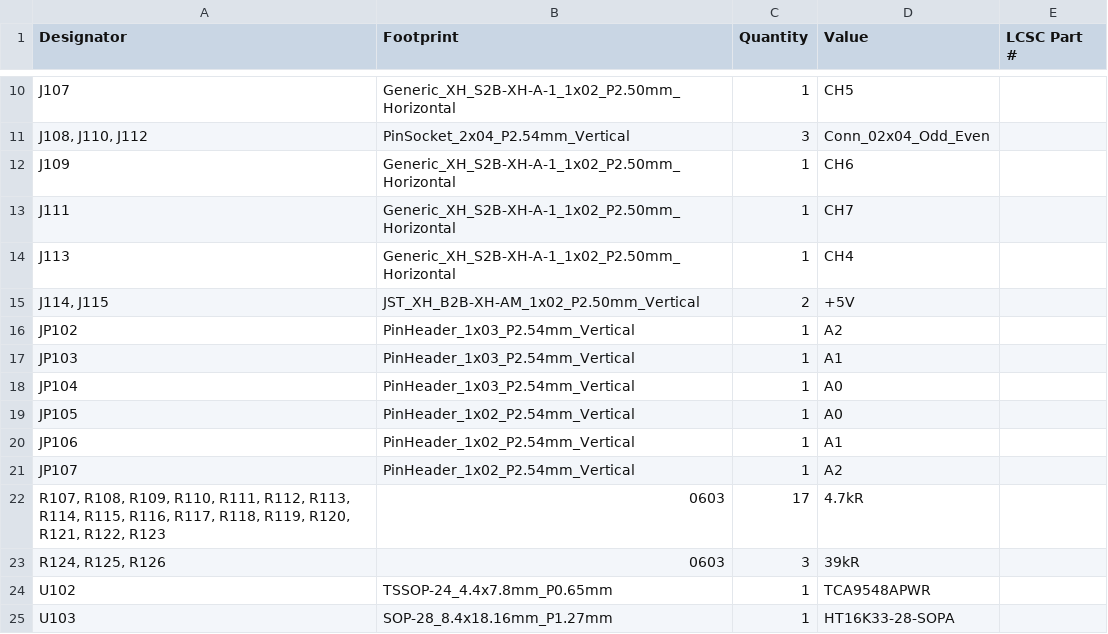
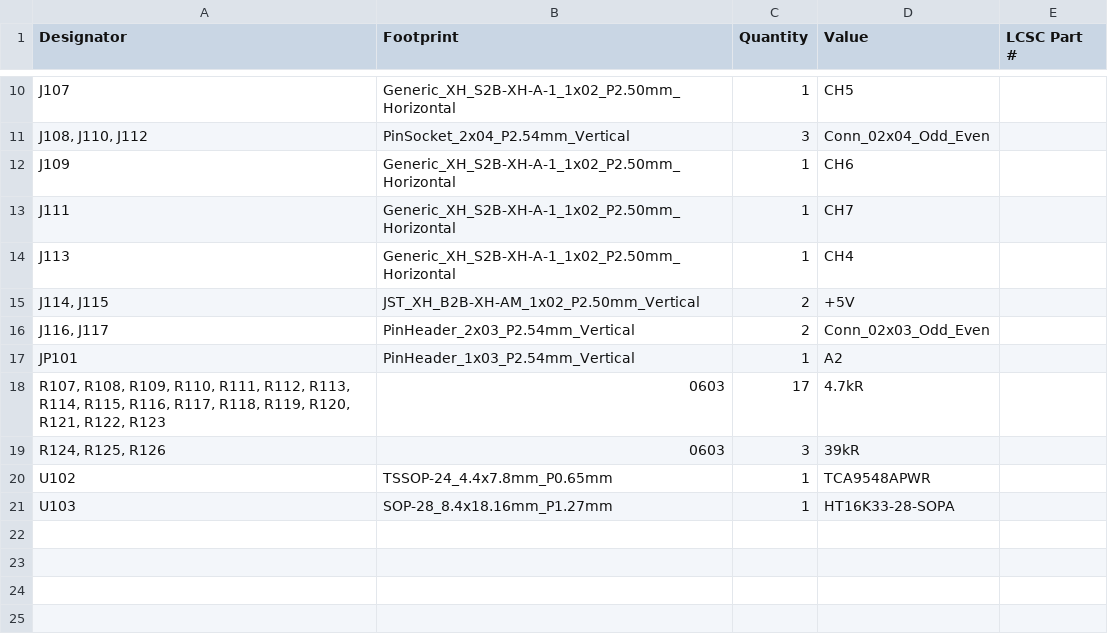
Before and after one commit to 7m4gmh/7seg-panel, a CSV file: hardware/7seg-control/production/bom.csv, drawn as a sheet; only a part is shown, gaps mark what is left out.

Commit message:
chore: add hardware files and config changes

```diff
--- a/hardware/7seg-control/production/bom.csv
+++ b/hardware/7seg-control/production/bom.csv
@@ -15,8 +15,4 @@ J113,Generic_XH_S2B-XH-A-1_1x02_P2.50mm_Horizontal,1,CH4,
 "J114, J115",JST_XH_B2B-XH-AM_1x02_P2.50mm_Vertical,2,+5V,
-JP102,PinHeader_1x03_P2.54mm_Vertical,1,A2,
-JP103,PinHeader_1x03_P2.54mm_Vertical,1,A1,
-JP104,PinHeader_1x03_P2.54mm_Vertical,1,A0,
-JP105,PinHeader_1x02_P2.54mm_Vertical,1,A0,
-JP106,PinHeader_1x02_P2.54mm_Vertical,1,A1,
-JP107,PinHeader_1x02_P2.54mm_Vertical,1,A2,
+"J116, J117",PinHeader_2x03_P2.54mm_Vertical,2,Conn_02x03_Odd_Even,
+JP101,PinHeader_1x03_P2.54mm_Vertical,1,A2,
 "R107, R108, R109, R110, R111, R112, R113, R114, R115, R116, R117, R118, R119, R120, R121, R122, R123",0603,17,4.7kR,
```
Also changed, not shown: hardware/7seg-control/production/designators.csv, hardware/7seg-control/production/positions.csv, 19 other files.
